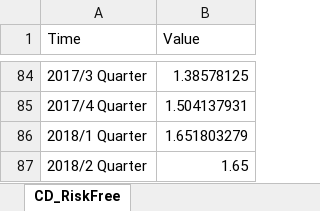
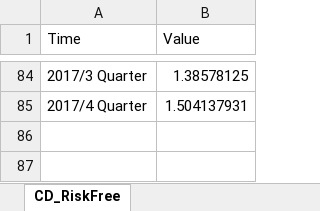
Before and after one commit to jeongnna/clustering-based-stock-portfolio, an Excel workbook: data/raw/CD_RiskFree.xlsx, sheet CD_RiskFree, drawn as a sheet; only a part is shown, gaps mark what is left out; values as stored, in another font and other column widths than the file's, no borders; the diff names each change by its address in the sheet, - before the commit and + after, or states it on an @@ line.

```diff
--- a/data/raw/CD_RiskFree.xlsx (sheet CD_RiskFree)
+++ b/data/raw/CD_RiskFree.xlsx (sheet CD_RiskFree)
-row 86: 2018/1 Quarter | 1.651803279
-row 87: 2018/2 Quarter | 1.65
```
Also changed, not shown: data/raw/KOSPI_index.xlsx, 1 other file.
